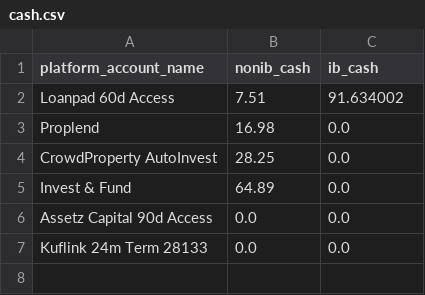
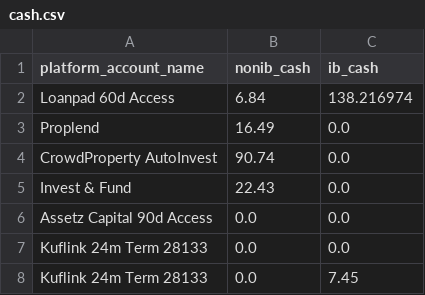
Before and after one commit to sijfish/p2panalytics, a CSV file: data/cash.csv, drawn as a sheet.

```diff
--- a/data/cash.csv
+++ b/data/cash.csv
@@ -1,7 +1,8 @@
 platform_account_name,nonib_cash,ib_cash
-Loanpad 60d Access,7.51,91.634002
-Proplend,16.98,0.0
-CrowdProperty AutoInvest,28.25,0.0
-Invest & Fund,64.89,0.0
+Loanpad 60d Access,6.84,138.216974
+Proplend,16.49,0.0
+CrowdProperty AutoInvest,90.74,0.0
+Invest & Fund,22.43,0.0
 Assetz Capital 90d Access,0.0,0.0
 Kuflink 24m Term 28133,0.0,0.0
+Kuflink 24m Term 28133,0.0,7.45
```
Also changed, not shown: data/invest_fund.csv, 3 other files.
